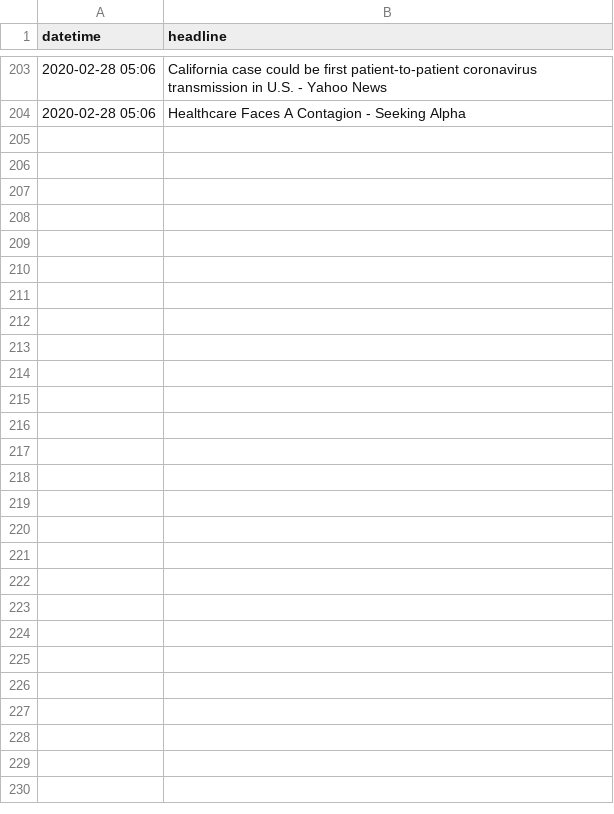
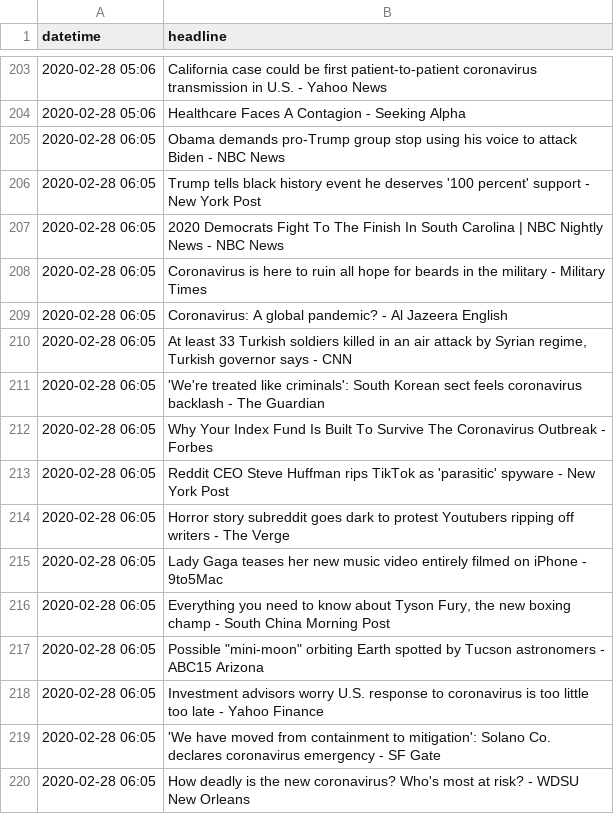
Before and after one commit to alext234/coronavirus-news, a CSV file: data/google-news-headlines.csv, drawn as a sheet; only a part is shown, gaps mark what is left out; the diff names each change by its address in the sheet, - before the commit and + after, or states it on an @@ line.

```diff
--- a/data/google-news-headlines.csv
+++ b/data/google-news-headlines.csv
+row 205: 2020-02-28 06:05 | Obama demands pro-Trump group stop using his voice to attack Biden - NBC News
+row 206: 2020-02-28 06:05 | Trump tells black history event he deserves '100 percent' support - New York Post
+row 207: 2020-02-28 06:05 | 2020 Democrats Fight To The Finish In South Carolina | NBC Nightly News - NBC News
+row 208: 2020-02-28 06:05 | Coronavirus is here to ruin all hope for beards in the military - Military Times
+row 209: 2020-02-28 06:05 | Coronavirus: A global pandemic? - Al Jazeera English
+row 210: 2020-02-28 06:05 | At least 33 Turkish soldiers killed in an air attack by Syrian regime, Turkish governor says - CNN
+row 211: 2020-02-28 06:05 | 'We're treated like criminals': South Korean sect feels coronavirus backlash - The Guardian
+row 212: 2020-02-28 06:05 | Why Your Index Fund Is Built To Survive The Coronavirus Outbreak - Forbes
+row 213: 2020-02-28 06:05 | Reddit CEO Steve Huffman rips TikTok as 'parasitic' spyware - New York Post
+row 214: 2020-02-28 06:05 | Horror story subreddit goes dark to protest Youtubers ripping off writers - The Verge
+row 215: 2020-02-28 06:05 | Lady Gaga teases her new music video entirely filmed on iPhone - 9to5Mac
+row 216: 2020-02-28 06:05 | Everything you need to know about Tyson Fury, the new boxing champ - South China Morning Post
+row 217: 2020-02-28 06:05 | Possible "mini-moon" orbiting Earth spotted by Tucson astronomers - ABC15 Arizona
+row 218: 2020-02-28 06:05 | Investment advisors worry U.S. response to coronavirus is too little too late - Yahoo Finance
+row 219: 2020-02-28 06:05 | 'We have moved from containment to mitigation': Solano Co. declares coronavirus emergency - SF Gate
+row 220: 2020-02-28 06:05 | How deadly is the new coronavirus? Who's most at risk? - WDSU New Orleans
```
Also changed, not shown: 1 other file.
